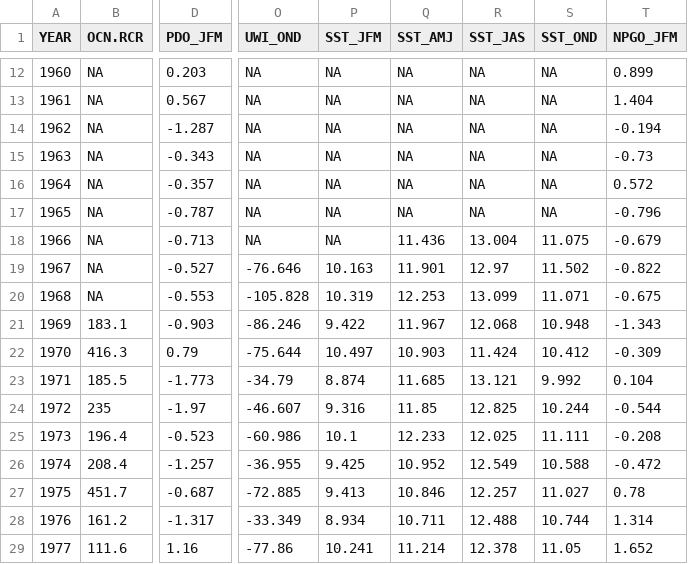
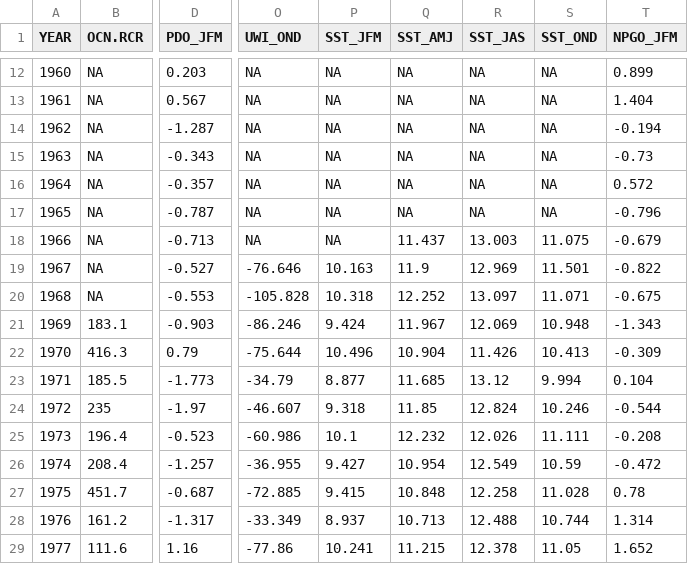
Before and after one commit to tcwain/EphemeralRelationships, a CSV file: Data/AnalysisData.csv, drawn as a sheet; only a part is shown, gaps mark what is left out; the diff covers the shown part only; the diff names each change by its address in the sheet, - before the commit and + after, or states it on an @@ line.

Commit message:
Checking data alignment for recruits and spawners - OK.

```diff
--- a/Data/AnalysisData.csv
+++ b/Data/AnalysisData.csv
-Q18 (SST_AMJ): 11.436
+Q18 (SST_AMJ): 11.437
-R18 (SST_JAS): 13.004
+R18 (SST_JAS): 13.003
-Q19 (SST_AMJ): 11.901
+Q19 (SST_AMJ): 11.9
-R19 (SST_JAS): 12.97
+R19 (SST_JAS): 12.969
-S19 (SST_OND): 11.502
+S19 (SST_OND): 11.501
-P20 (SST_JFM): 10.319
+P20 (SST_JFM): 10.318
-Q20 (SST_AMJ): 12.253
+Q20 (SST_AMJ): 12.252
-R20 (SST_JAS): 13.099
+R20 (SST_JAS): 13.097
-P21 (SST_JFM): 9.422
+P21 (SST_JFM): 9.424
-R21 (SST_JAS): 12.068
+R21 (SST_JAS): 12.069
-P22 (SST_JFM): 10.497
+P22 (SST_JFM): 10.496
-Q22 (SST_AMJ): 10.903
+Q22 (SST_AMJ): 10.904
-R22 (SST_JAS): 11.424
+R22 (SST_JAS): 11.426
-S22 (SST_OND): 10.412
+S22 (SST_OND): 10.413
-P23 (SST_JFM): 8.874
+P23 (SST_JFM): 8.877
-R23 (SST_JAS): 13.121
+R23 (SST_JAS): 13.12
-S23 (SST_OND): 9.992
+S23 (SST_OND): 9.994
-P24 (SST_JFM): 9.316
+P24 (SST_JFM): 9.318
-R24 (SST_JAS): 12.825
+R24 (SST_JAS): 12.824
-S24 (SST_OND): 10.244
+S24 (SST_OND): 10.246
-Q25 (SST_AMJ): 12.233
+Q25 (SST_AMJ): 12.232
-R25 (SST_JAS): 12.025
+R25 (SST_JAS): 12.026
-P26 (SST_JFM): 9.425
+P26 (SST_JFM): 9.427
-Q26 (SST_AMJ): 10.952
+Q26 (SST_AMJ): 10.954
-S26 (SST_OND): 10.588
+S26 (SST_OND): 10.59
-P27 (SST_JFM): 9.413
+P27 (SST_JFM): 9.415
-Q27 (SST_AMJ): 10.846
+Q27 (SST_AMJ): 10.848
-R27 (SST_JAS): 12.257
+R27 (SST_JAS): 12.258
-S27 (SST_OND): 11.027
+S27 (SST_OND): 11.028
-P28 (SST_JFM): 8.934
+P28 (SST_JFM): 8.937
-Q28 (SST_AMJ): 10.711
+Q28 (SST_AMJ): 10.713
-Q29 (SST_AMJ): 11.214
+Q29 (SST_AMJ): 11.215
```
Also changed, not shown: 1 added row and 86 edited cells elsewhere in this file, 2 other files.
